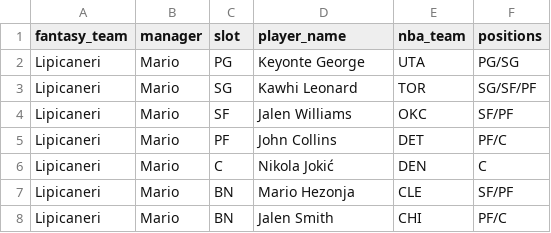
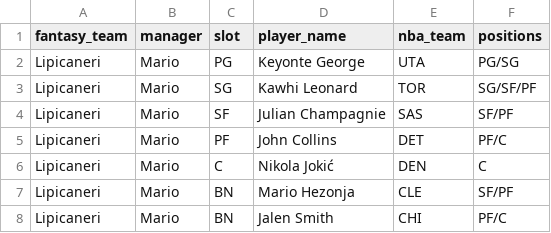
Before and after one commit to chamberneezy/fantasy, a CSV file: data/season/league_rosters.csv, drawn as a sheet; only a part is shown.

```diff
--- a/data/season/league_rosters.csv
+++ b/data/season/league_rosters.csv
@@ -3,3 +3,3 @@ Lipicaneri,Mario,PG,Keyonte George,UTA,PG/SG
 Lipicaneri,Mario,SG,Kawhi Leonard,TOR,SG/SF/PF
-Lipicaneri,Mario,SF,Jalen Williams,OKC,SF/PF
+Lipicaneri,Mario,SF,Julian Champagnie,SAS,SF/PF
 Lipicaneri,Mario,PF,John Collins,DET,PF/C
```
Also changed, not shown: data/season/free_agents.csv, data/season/transactions.csv, 1 other file.
